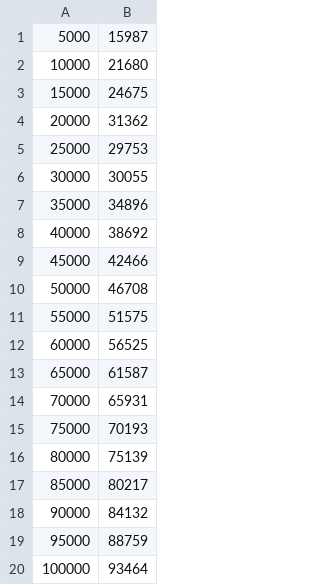
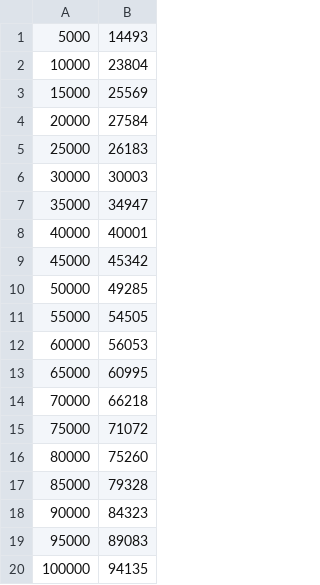
Before and after one commit to kvb1x/Struktury_Danych_1, a CSV file: results/DA_addFirst.csv, drawn as a sheet.

```diff
--- a/results/DA_addFirst.csv
+++ b/results/DA_addFirst.csv
@@ -1,20 +1,20 @@
-5000,15987
-10000,21680
-15000,24675
-20000,31362
-25000,29753
-30000,30055
-35000,34896
-40000,38692
-45000,42466
-50000,46708
-55000,51575
-60000,56525
-65000,61587
-70000,65931
-75000,70193
-80000,75139
-85000,80217
-90000,84132
-95000,88759
-100000,93464
+5000,14493
+10000,23804
+15000,25569
+20000,27584
+25000,26183
+30000,30003
+35000,34947
+40000,40001
+45000,45342
+50000,49285
+55000,54505
+60000,56053
+65000,60995
+70000,66218
+75000,71072
+80000,75260
+85000,79328
+90000,84323
+95000,89083
+100000,94135
```
Also changed, not shown: results/DA_addRandom.csv, results/DA_find.csv, 22 other files.
